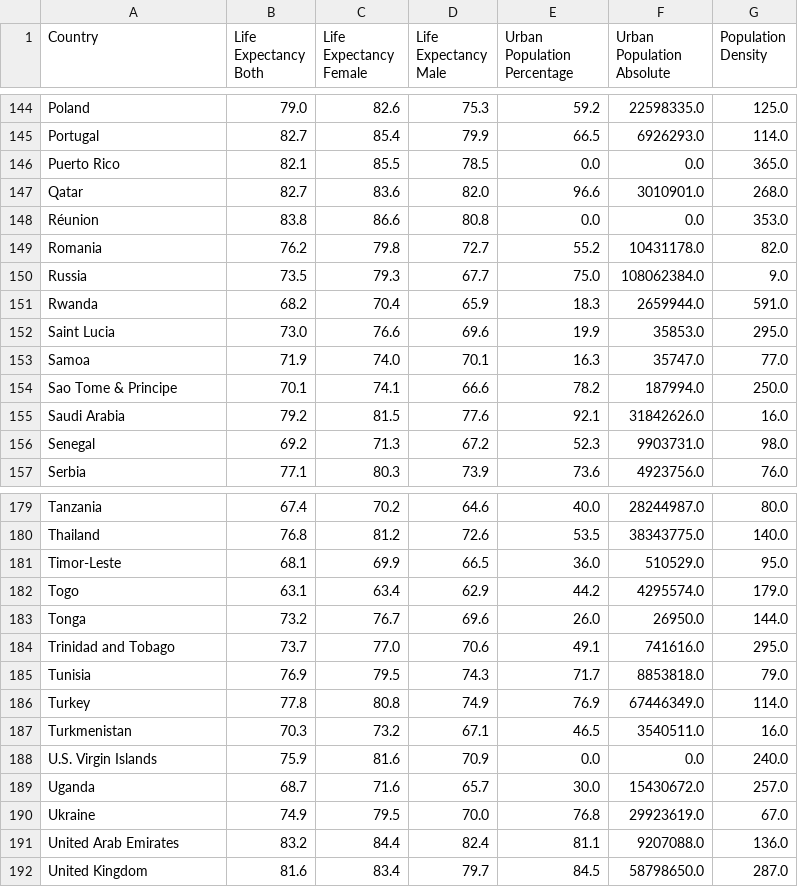
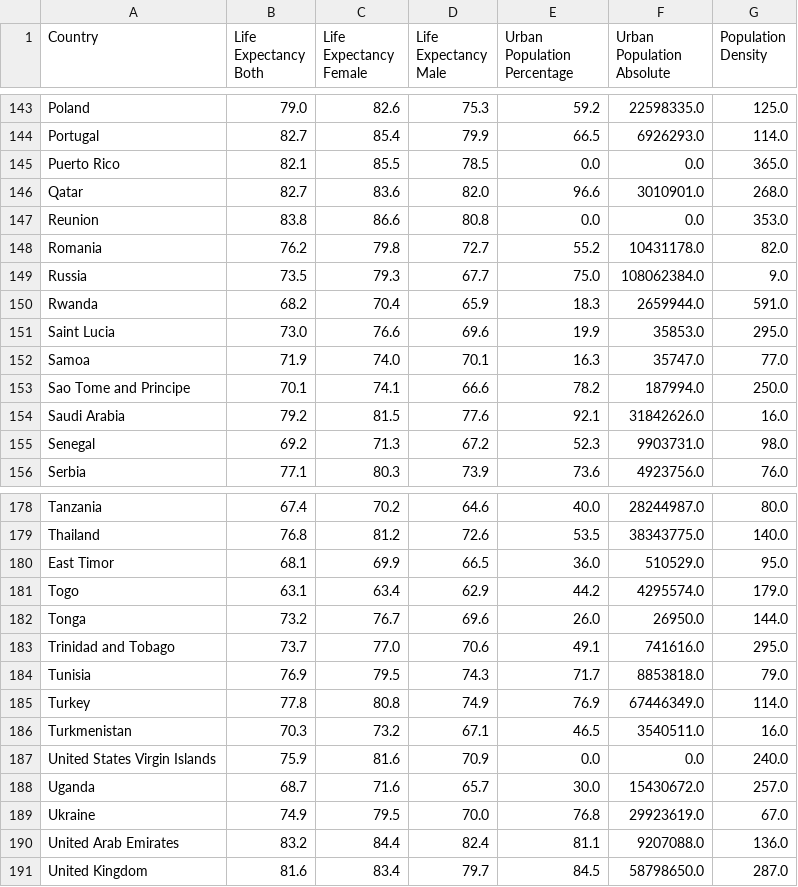
Before and after one commit to yuvaleyal/Data_Ex1, a CSV file: output/demographics_data.csv, drawn as a sheet; only a part is shown, gaps mark what is left out; the diff covers the shown part only.

```diff
--- a/output/demographics_data.csv
+++ b/output/demographics_data.csv
@@ -147,3 +146,3 @@ Puerto Rico,82.1,85.5,78.5,0.0,0.0,365.0
 Qatar,82.7,83.6,82.0,96.6,3010901.0,268.0
-Réunion,83.8,86.6,80.8,0.0,0.0,353.0
+Reunion,83.8,86.6,80.8,0.0,0.0,353.0
 Romania,76.2,79.8,72.7,55.2,10431178.0,82.0
@@ -153,3 +152,3 @@ Saint Lucia,73.0,76.6,69.6,19.9,35853.0,295.0
 Samoa,71.9,74.0,70.1,16.3,35747.0,77.0
-Sao Tome & Principe,70.1,74.1,66.6,78.2,187994.0,250.0
+Sao Tome and Principe,70.1,74.1,66.6,78.2,187994.0,250.0
 Saudi Arabia,79.2,81.5,77.6,92.1,31842626.0,16.0
@@ -180,3 +179,3 @@ Tanzania,67.4,70.2,64.6,40.0,28244987.0,80.0
 Thailand,76.8,81.2,72.6,53.5,38343775.0,140.0
-Timor-Leste,68.1,69.9,66.5,36.0,510529.0,95.0
+East Timor,68.1,69.9,66.5,36.0,510529.0,95.0
 Togo,63.1,63.4,62.9,44.2,4295574.0,179.0
@@ -187,3 +186,3 @@ Turkey,77.8,80.8,74.9,76.9,67446349.0,114.0
 Turkmenistan,70.3,73.2,67.1,46.5,3540511.0,16.0
-U.S. Virgin Islands,75.9,81.6,70.9,0.0,0.0,240.0
+United States Virgin Islands,75.9,81.6,70.9,0.0,0.0,240.0
 Uganda,68.7,71.6,65.7,30.0,15430672.0,257.0
```
Also changed, not shown: 1 removed row and 8 edited cells elsewhere in this file.
